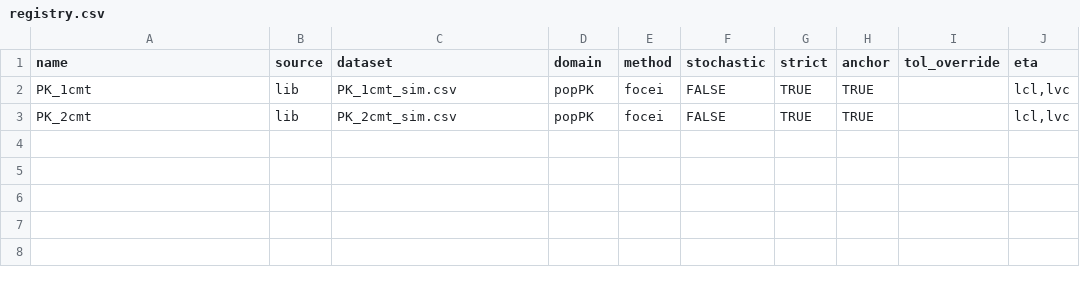
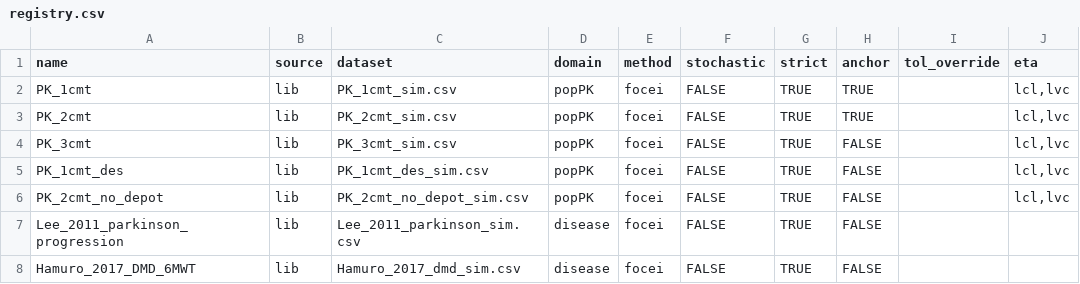
Before and after one commit to nlmixr2/nlmixr2qual, a CSV file: inst/models/registry.csv, drawn as a sheet.

```diff
--- a/inst/models/registry.csv
+++ b/inst/models/registry.csv
@@ -3 +3,6 @@ PK_1cmt,lib,PK_1cmt_sim.csv,popPK,focei,FALSE,TRUE,TRUE,,"lcl,lvc"
 PK_2cmt,lib,PK_2cmt_sim.csv,popPK,focei,FALSE,TRUE,TRUE,,"lcl,lvc"
+PK_3cmt,lib,PK_3cmt_sim.csv,popPK,focei,FALSE,TRUE,FALSE,,"lcl,lvc"
+PK_1cmt_des,lib,PK_1cmt_des_sim.csv,popPK,focei,FALSE,TRUE,FALSE,,"lcl,lvc"
+PK_2cmt_no_depot,lib,PK_2cmt_no_depot_sim.csv,popPK,focei,FALSE,TRUE,FALSE,,"lcl,lvc"
+Lee_2011_parkinson_progression,lib,Lee_2011_parkinson_sim.csv,disease,focei,FALSE,TRUE,FALSE,,
+Hamuro_2017_DMD_6MWT,lib,Hamuro_2017_dmd_sim.csv,disease,focei,FALSE,TRUE,FALSE,,
```
Also changed, not shown: 8 other files.
